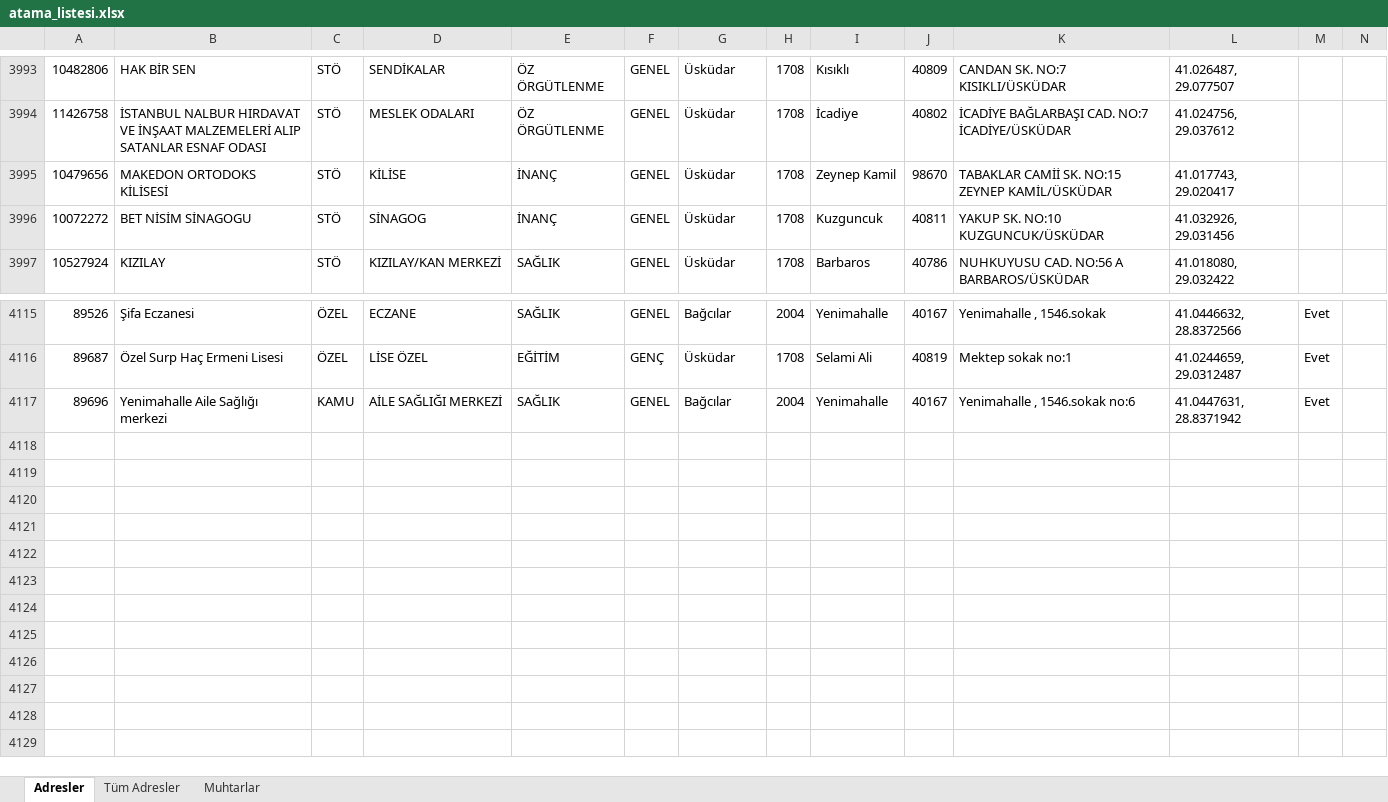
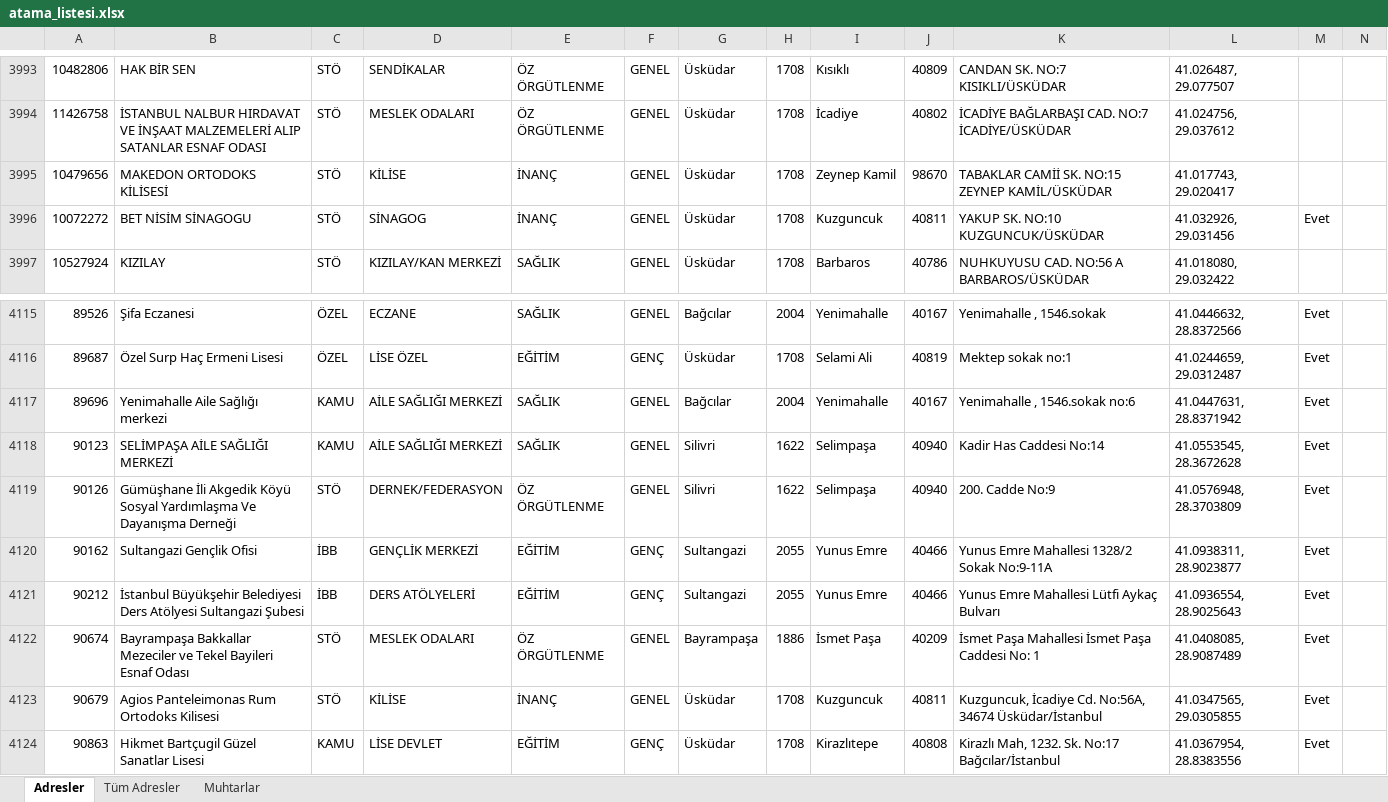
Before and after one commit to sosyalhizmet/sosyalrisk, an Excel workbook: atama_listesi/atama_listesi.xlsx, sheet Adresler, drawn as a sheet; only a part is shown, gaps mark what is left out; values as stored, in another font and other column widths than the file's, no borders; rows hold the shown columns only; the diff names each change by its address in the sheet, - before the commit and + after, or states it on an @@ line.

Commit message:
Add files via upload

```diff
--- a/atama_listesi/atama_listesi.xlsx (sheet Adresler)
+++ b/atama_listesi/atama_listesi.xlsx (sheet Adresler)
-M3996: (empty)
+M3996: Evet
+row 4118: 90123 | SELİMPAŞA AİLE SAĞLIĞI MERKEZİ | KAMU | AİLE SAĞLIĞI MERKEZİ | SAĞLIK | GENEL | Silivri | 1622 | Selimpaşa | 40940 | Kadir Has Caddesi No:14 | 41.0553545, 28.3672628 | Evet
+row 4119: 90126 | Gümüşhane İli Akgedik Köyü Sosyal Yardımlaşma Ve Dayanışma Derneği | STÖ | DERNEK/FEDERASYON | ÖZ ÖRGÜTLENME | GENEL | Silivri | 1622 | Selimpaşa | 40940 | 200. Cadde No:9 | 41.0576948, 28.3703809 | Evet
+row 4120: 90162 | Sultangazi Gençlik Ofisi | İBB | GENÇLİK MERKEZİ | EĞİTİM | GENÇ | Sultangazi | 2055 | Yunus Emre | 40466 | Yunus Emre Mahallesi 1328/2 Sokak No:9-11A | 41.0938311, 28.9023877 | Evet
+row 4121: 90212 | İstanbul Büyükşehir Belediyesi Ders Atölyesi Sultangazi Şubesi | İBB | DERS ATÖLYELERİ | EĞİTİM | GENÇ | Sultangazi | 2055 | Yunus Emre | 40466 | Yunus Emre Mahallesi Lütfi Aykaç Bulvarı | 41.0936554, 28.9025643 | Evet
+row 4122: 90674 | Bayrampaşa Bakkallar Mezeciler ve Tekel Bayileri Esnaf Odası | STÖ | MESLEK ODALARI | ÖZ ÖRGÜTLENME | GENEL | Bayrampaşa | 1886 | İsmet Paşa | 40209 | İsmet Paşa Mahallesi İsmet Paşa Caddesi No: 1 | 41.0408085, 28.9087489 | Evet
+row 4123: 90679 | Agios Panteleimonas Rum Ortodoks Kilisesi | STÖ | KİLİSE | İNANÇ | GENEL | Üsküdar | 1708 | Kuzguncuk | 40811 | Kuzguncuk, İcadiye Cd. No:56A, 34674 Üsküdar/İstanbul | 41.0347565, 29.0305855 | Evet
+row 4124: 90863 | Hikmet Bartçugil Güzel Sanatlar Lisesi | KAMU | LİSE DEVLET | EĞİTİM | GENÇ | Üsküdar | 1708 | Kirazlıtepe | 40808 | Kirazlı Mah, 1232. Sk. No:17 Bağcılar/İstanbul | 41.0367954, 28.8383556 | Evet
```
Also changed, not shown: sheet Tüm Adresler.
